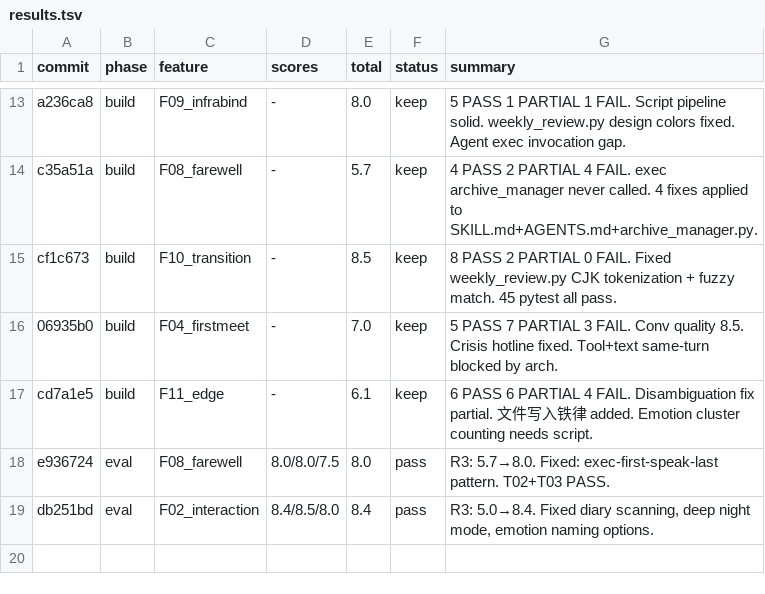
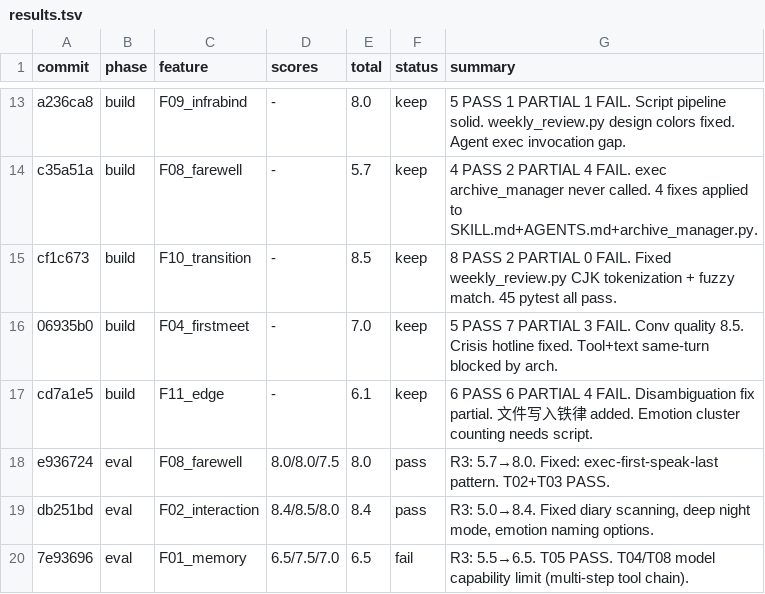
Before and after one commit to yuyuxinli/moodcoco, a TSV file: .evolve/results.tsv, drawn as a sheet; only a part is shown, gaps mark what is left out; the diff names each change by its address in the sheet, - before the commit and + after, or states it on an @@ line.

```diff
--- a/.evolve/results.tsv
+++ b/.evolve/results.tsv
+row 20: 7e93696 | eval | F01_memory | 6.5/7.5/7.0 | 6.5 | fail | R3: 5.5→6.5. T05 PASS. T04/T08 model capability limit (multi-step tool chain).
```
Also changed, not shown: 3 other files.
